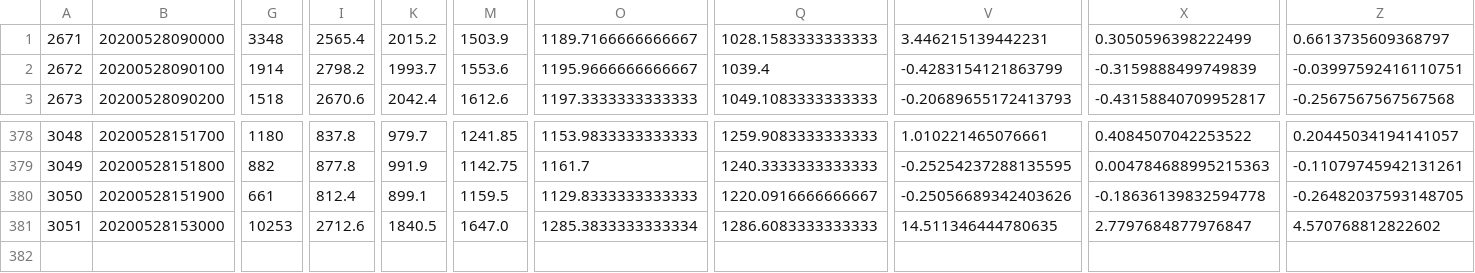
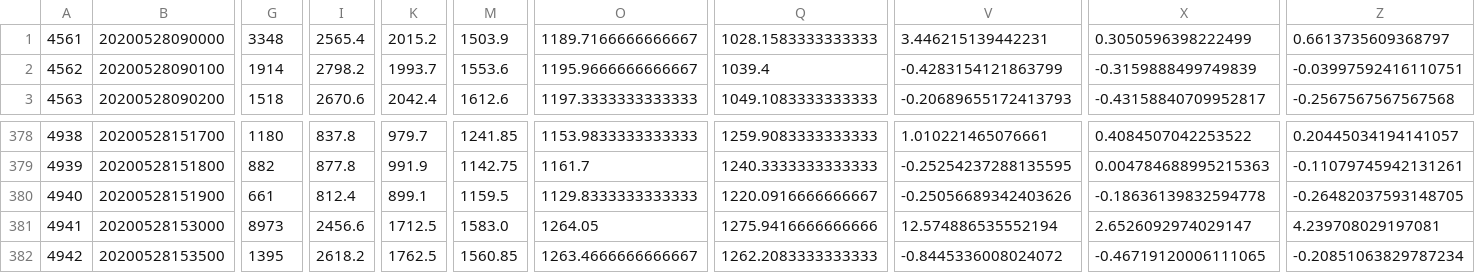
Before and after one commit to Lidit/trading_system, a CSV file: data/training/1.default_265520.csv, drawn as a sheet; only a part is shown, gaps mark what is left out; rows hold the shown columns only; the diff covers the shown part only; the diff names each change by its address in the sheet, - before the commit and + after, or states it on an @@ line.

```diff
--- a/data/training/1.default_265520.csv
+++ b/data/training/1.default_265520.csv
@@ column A renumbered between rows 1 and 381 @@
-G381: 10253
+G381: 8973
-I381: 2712.6
+I381: 2456.6
-K381: 1840.5
+K381: 1712.5
-M381: 1647.0
+M381: 1583.0
-O381: 1285.3833333333334
+O381: 1264.05
-Q381: 1286.6083333333333
+Q381: 1275.9416666666666
-V381: 14.511346444780635
+V381: 12.574886535552194
-X381: 2.7797684877976847
+X381: 2.6526092974029147
-Z381: 4.570768812822602
+Z381: 4.239708029197081
+row 382: 4942 | 20200528153500 | 1395 | 2618.2 | 1762.5 | 1560.85 | 1263.4666666666667 | 1262.2083333333333 | -0.8445336008024072 | -0.46719120006111065 | -0.20851063829787234
```
Also changed, not shown: 3 edited cells elsewhere in this file, 7 other files.
